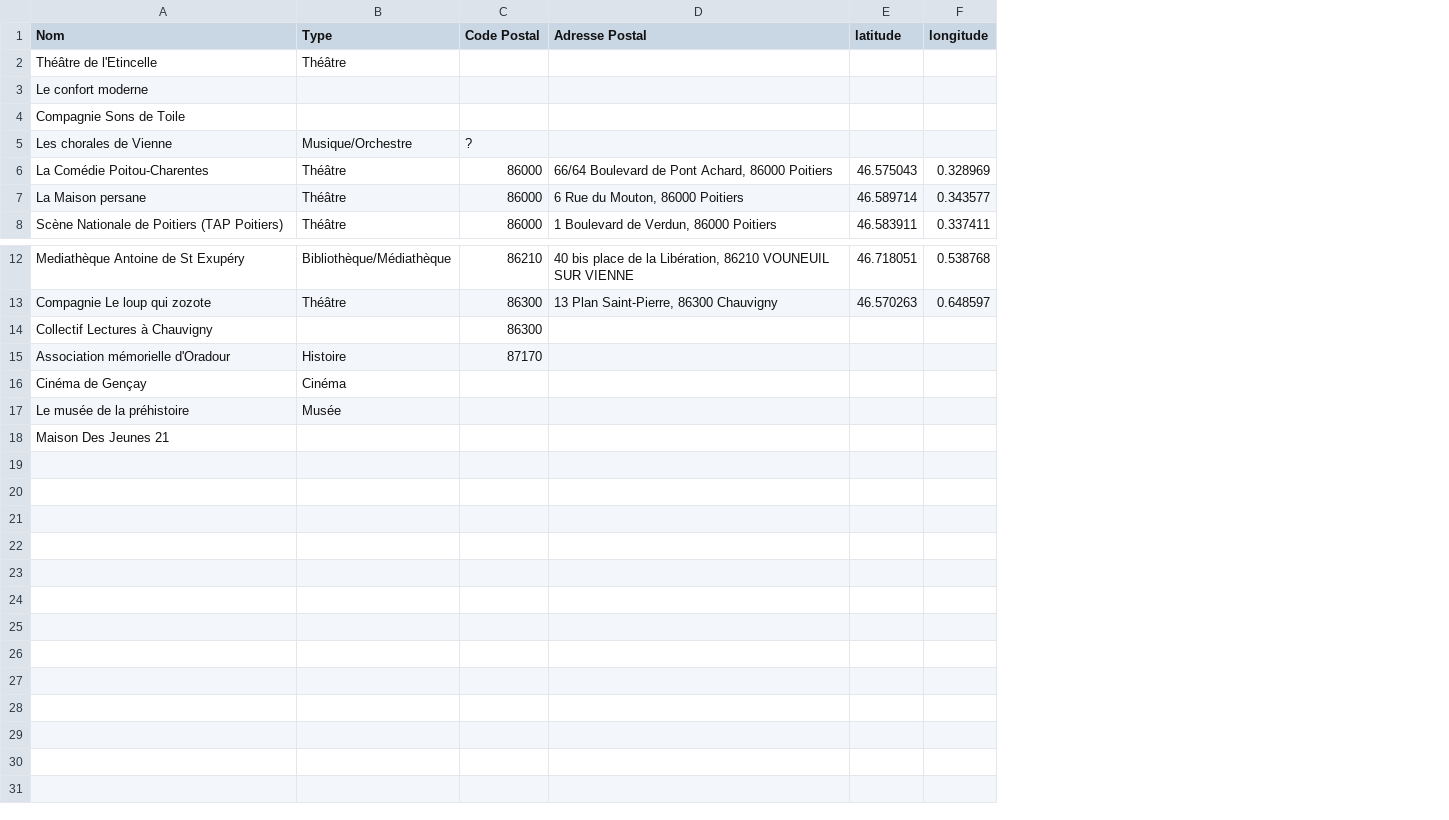
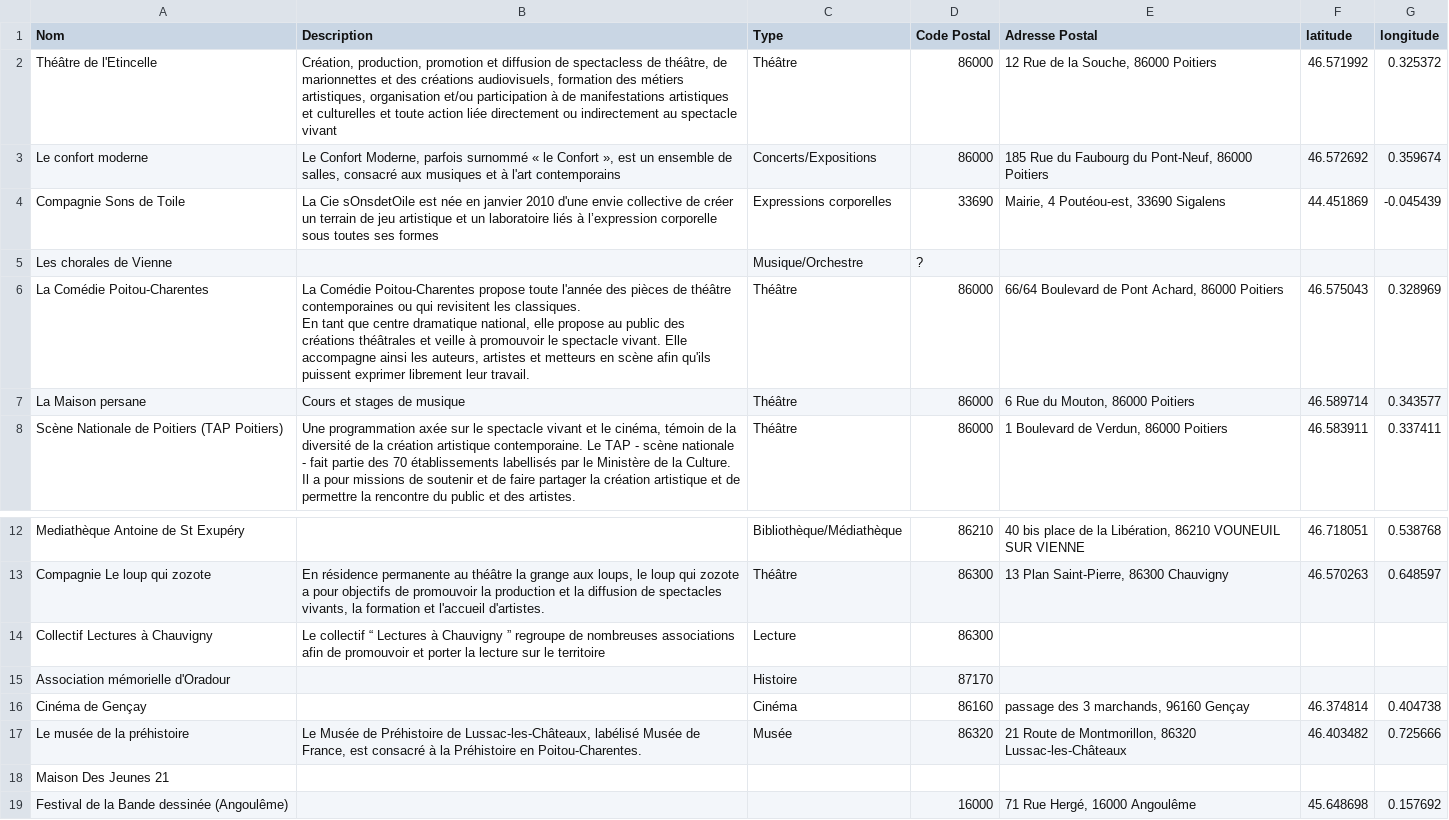
Before and after one commit to jdauphant/eac-culture, a CSV file: www/data-colleges-vienne/Acteurs Culturels-Grid view.csv, drawn as a sheet; only a part is shown, gaps mark what is left out; addresses are those after the commit; ↵ is a line break in a cell; the diff names each change by its address in the sheet, - before the commit and + after, or states it on an @@ line.

Commit message:
Update data

```diff
--- a/www/data-colleges-vienne/Acteurs Culturels-Grid view.csv
+++ b/www/data-colleges-vienne/Acteurs Culturels-Grid view.csv
+column B (Description), rows 2-8: Création, production, promotion et diffusion de spectacless de théâtre, de marionnettes et des créations audiovisuels, formation des métiers artistiques, organisation et/ou participation à de manifestations artistiques et culturelles et toute action liée directement ou indirectement au spectacle vivant | Le Confort Moderne, parfois surnommé « le Confort », est un ensemble de salles, consacré aux musiques et à l'art contemporains | La Cie sOnsdetOile est née en janvier 2010 d'une envie collective de créer un terrain de jeu artistique et un laboratoire liés à l’expression corporelle sous toutes ses formes |  | La Comédie Poitou-Charentes propose toute l'année des pièces de théâtre contemporaines ou qui revisitent les classiques. ↵ En tant que centre dramatique national, elle propose au public des créations théâtrales et veille à promouvoir le spectacle vivant. Elle accompagne ainsi les auteurs, artistes et metteurs en scène afin qu'ils puissent exprimer librement leur travail. | Cours et stages de musique | Une programmation axée sur le spectacle vivant et le cinéma, témoin de la diversité de la création artistique contemporaine. Le TAP - scène nationale - fait partie des 70 établissements labellisés par le Ministère de la Culture. Il a pour missions de soutenir et de faire partager la création artistique et de permettre la rencontre du public et des artistes.; rows 13-17: En résidence permanente au théâtre la grange aux loups, le loup qui zozote a pour objectifs de promouvoir la production et la diffusion de spectacles vivants, la formation et l'accueil d'artistes. | Le collectif “ Lectures à Chauvigny ” regroupe de nombreuses associations afin de promouvoir et porter la lecture sur le territoire |  |  | Le Musée de Préhistoire de Lussac-les-Châteaux, labélisé Musée de France, est consacré à la Préhistoire en Poitou-Charentes.
-D2:D3 (Code Postal): (empty)
+D2:D3 (Code Postal): 86000
-E2 (Adresse Postal): (empty)
+E2 (Adresse Postal): 12 Rue de la Souche, 86000 Poitiers
-F2 (latitude): (empty)
+F2 (latitude): 46.571992
-G2 (longitude): (empty)
+G2 (longitude): 0.325372
-C3 (Type): (empty)
+C3 (Type): Concerts/Expositions
-E3 (Adresse Postal): (empty)
+E3 (Adresse Postal): 185 Rue du Faubourg du Pont-Neuf, 86000 Poitiers
-F3 (latitude): (empty)
+F3 (latitude): 46.572692
-G3 (longitude): (empty)
+G3 (longitude): 0.359674
-C4 (Type): (empty)
+C4 (Type): Expressions corporelles
-D4 (Code Postal): (empty)
+D4 (Code Postal): 33690
-E4 (Adresse Postal): (empty)
+E4 (Adresse Postal): Mairie, 4 Poutéou-est, 33690 Sigalens
-F4 (latitude): (empty)
+F4 (latitude): 44.451869
-G4 (longitude): (empty)
+G4 (longitude): -0.045439
-C14 (Type): (empty)
+C14 (Type): Lecture
-D16 (Code Postal): (empty)
+D16 (Code Postal): 86160
-E16 (Adresse Postal): (empty)
+E16 (Adresse Postal): passage des 3 marchands, 96160 Gençay
-F16 (latitude): (empty)
+F16 (latitude): 46.374814
-G16 (longitude): (empty)
+G16 (longitude): 0.404738
-D17 (Code Postal): (empty)
+D17 (Code Postal): 86320
-E17 (Adresse Postal): (empty)
+E17 (Adresse Postal): 21 Route de Montmorillon, 86320 Lussac-les-Châteaux
-F17 (latitude): (empty)
+F17 (latitude): 46.403482
-G17 (longitude): (empty)
+G17 (longitude): 0.725666
+row 19: Festival de la Bande dessinée (Angoulême) |  |  | 16000 | 71 Rue Hergé, 16000 Angoulême | 45.648698 | 0.157692
```
